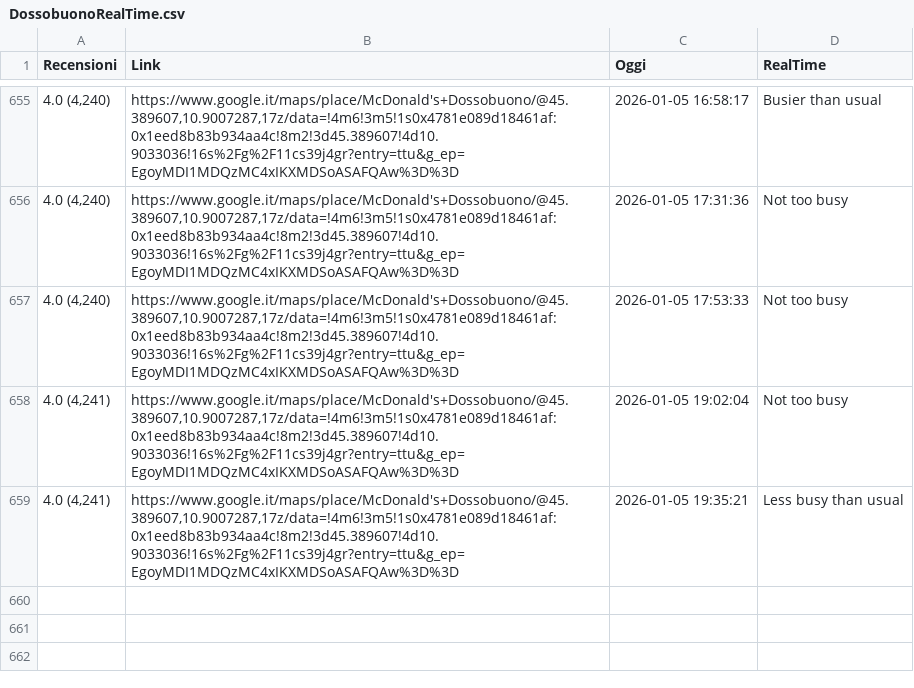
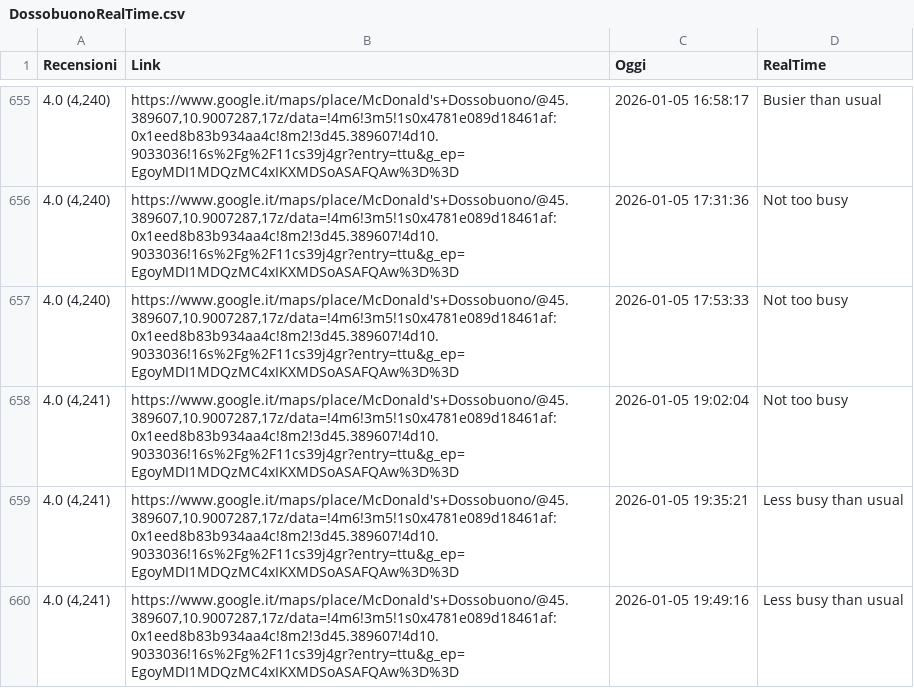
Before and after one commit to Salma001-it/McDossobuonoRealTimeScraper, a CSV file: DossobuonoRealTime.csv, drawn as a sheet; only a part is shown, gaps mark what is left out; the diff names each change by its address in the sheet, - before the commit and + after, or states it on an @@ line.

```diff
--- a/DossobuonoRealTime.csv
+++ b/DossobuonoRealTime.csv
+row 660: 4.0 (4,241) | https://www.google.it/maps/place/McDonald's+Dossobuono/@45.389607,10.9007287,17z/data=!4m6!3m5!1s0x4781e089d18461af:0x1eed8b83b934aa4c!8m2!3d45.389607!4d10.9033036!16s%2Fg%2F11cs39j4gr?entry=ttu&g_ep=EgoyMDI1MDQzMC4xIKXMDSoASAFQAw%3D%3D | 2026-01-05 19:49:16 | Less busy than usual
```
